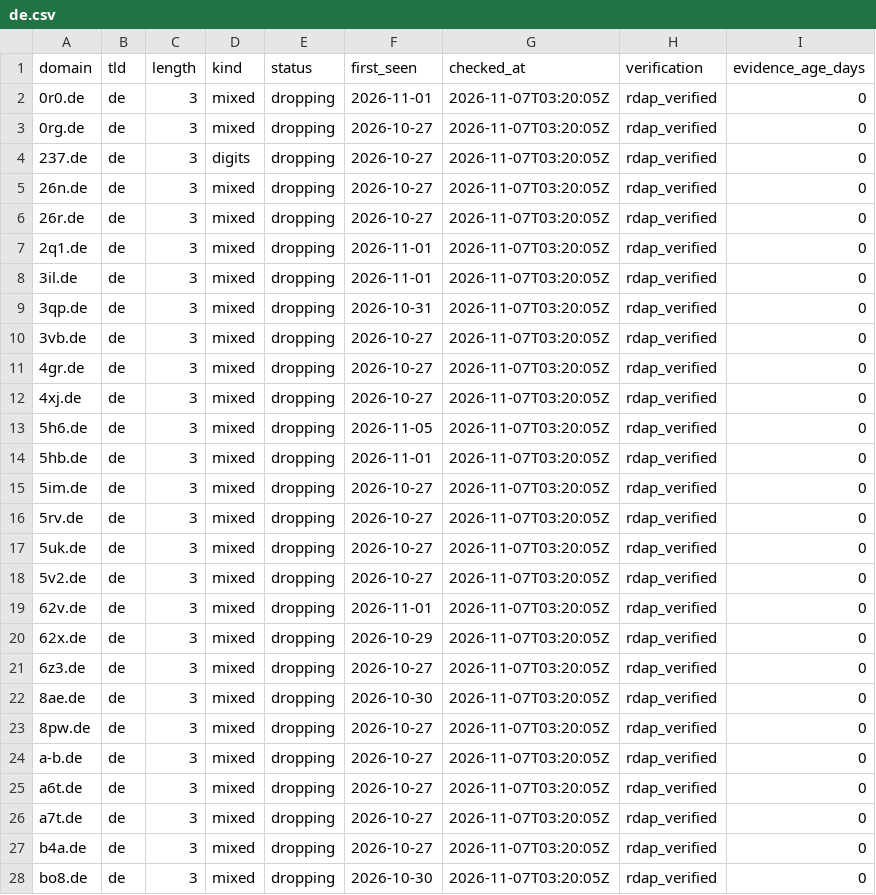
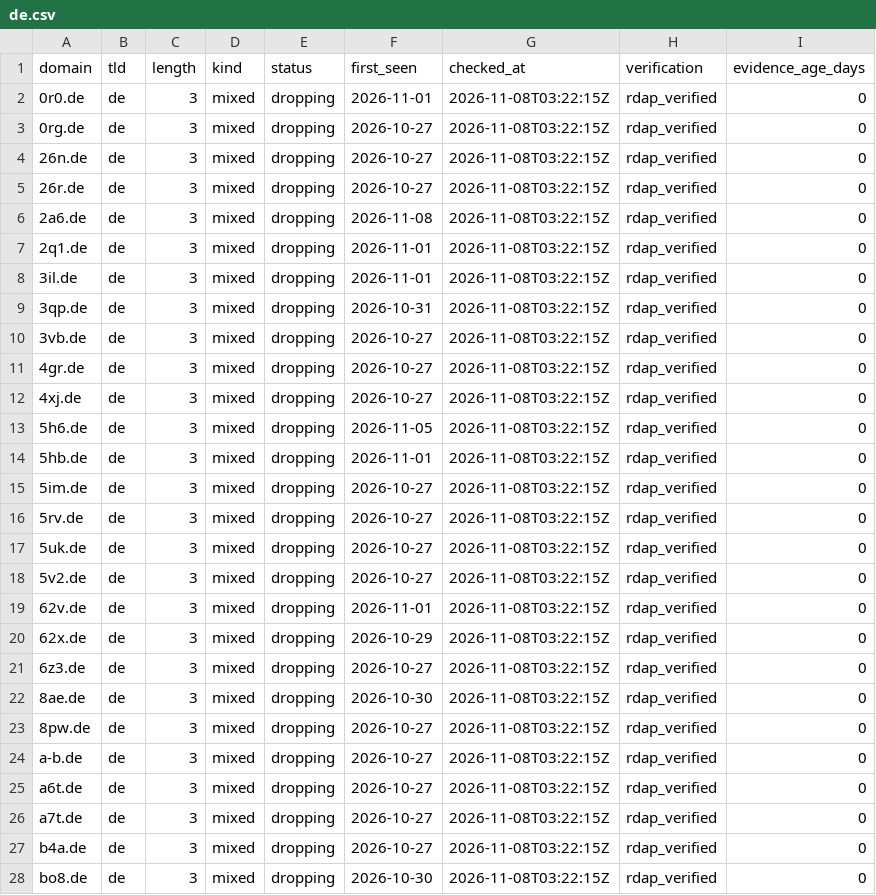
Before and after one commit to maximilianfeix/free-short-domains, a CSV file: csv/de.csv, drawn as a sheet; only a part is shown; the diff covers the shown part only.

```diff
--- a/csv/de.csv
+++ b/csv/de.csv
@@ -1,28 +1,28 @@
 domain,tld,length,kind,status,first_seen,checked_at,verification,evidence_age_days
-0r0.de,de,3,mixed,dropping,2026-11-01,2026-11-07T03:20:05Z,rdap_verified,0
-0rg.de,de,3,mixed,dropping,2026-10-27,2026-11-07T03:20:05Z,rdap_verified,0
-237.de,de,3,digits,dropping,2026-10-27,2026-11-07T03:20:05Z,rdap_verified,0
-26n.de,de,3,mixed,dropping,2026-10-27,2026-11-07T03:20:05Z,rdap_verified,0
-26r.de,de,3,mixed,dropping,2026-10-27,2026-11-07T03:20:05Z,rdap_verified,0
-2q1.de,de,3,mixed,dropping,2026-11-01,2026-11-07T03:20:05Z,rdap_verified,0
-3il.de,de,3,mixed,dropping,2026-11-01,2026-11-07T03:20:05Z,rdap_verified,0
-3qp.de,de,3,mixed,dropping,2026-10-31,2026-11-07T03:20:05Z,rdap_verified,0
-3vb.de,de,3,mixed,dropping,2026-10-27,2026-11-07T03:20:05Z,rdap_verified,0
-4gr.de,de,3,mixed,dropping,2026-10-27,2026-11-07T03:20:05Z,rdap_verified,0
-4xj.de,de,3,mixed,dropping,2026-10-27,2026-11-07T03:20:05Z,rdap_verified,0
-5h6.de,de,3,mixed,dropping,2026-11-05,2026-11-07T03:20:05Z,rdap_verified,0
-5hb.de,de,3,mixed,dropping,2026-11-01,2026-11-07T03:20:05Z,rdap_verified,0
-5im.de,de,3,mixed,dropping,2026-10-27,2026-11-07T03:20:05Z,rdap_verified,0
-5rv.de,de,3,mixed,dropping,2026-10-27,2026-11-07T03:20:05Z,rdap_verified,0
-5uk.de,de,3,mixed,dropping,2026-10-27,2026-11-07T03:20:05Z,rdap_verified,0
-5v2.de,de,3,mixed,dropping,2026-10-27,2026-11-07T03:20:05Z,rdap_verified,0
-62v.de,de,3,mixed,dropping,2026-11-01,2026-11-07T03:20:05Z,rdap_verified,0
-62x.de,de,3,mixed,dropping,2026-10-29,2026-11-07T03:20:05Z,rdap_verified,0
-6z3.de,de,3,mixed,dropping,2026-10-27,2026-11-07T03:20:05Z,rdap_verified,0
-8ae.de,de,3,mixed,dropping,2026-10-30,2026-11-07T03:20:05Z,rdap_verified,0
-8pw.de,de,3,mixed,dropping,2026-10-27,2026-11-07T03:20:05Z,rdap_verified,0
-a-b.de,de,3,mixed,dropping,2026-10-27,2026-11-07T03:20:05Z,rdap_verified,0
-a6t.de,de,3,mixed,dropping,2026-10-27,2026-11-07T03:20:05Z,rdap_verified,0
-a7t.de,de,3,mixed,dropping,2026-10-27,2026-11-07T03:20:05Z,rdap_verified,0
-b4a.de,de,3,mixed,dropping,2026-10-27,2026-11-07T03:20:05Z,rdap_verified,0
-bo8.de,de,3,mixed,dropping,2026-10-30,2026-11-07T03:20:05Z,rdap_verified,0
+0r0.de,de,3,mixed,dropping,2026-11-01,2026-11-08T03:22:15Z,rdap_verified,0
+0rg.de,de,3,mixed,dropping,2026-10-27,2026-11-08T03:22:15Z,rdap_verified,0
+26n.de,de,3,mixed,dropping,2026-10-27,2026-11-08T03:22:15Z,rdap_verified,0
+26r.de,de,3,mixed,dropping,2026-10-27,2026-11-08T03:22:15Z,rdap_verified,0
+2a6.de,de,3,mixed,dropping,2026-11-08,2026-11-08T03:22:15Z,rdap_verified,0
+2q1.de,de,3,mixed,dropping,2026-11-01,2026-11-08T03:22:15Z,rdap_verified,0
+3il.de,de,3,mixed,dropping,2026-11-01,2026-11-08T03:22:15Z,rdap_verified,0
+3qp.de,de,3,mixed,dropping,2026-10-31,2026-11-08T03:22:15Z,rdap_verified,0
+3vb.de,de,3,mixed,dropping,2026-10-27,2026-11-08T03:22:15Z,rdap_verified,0
+4gr.de,de,3,mixed,dropping,2026-10-27,2026-11-08T03:22:15Z,rdap_verified,0
+4xj.de,de,3,mixed,dropping,2026-10-27,2026-11-08T03:22:15Z,rdap_verified,0
+5h6.de,de,3,mixed,dropping,2026-11-05,2026-11-08T03:22:15Z,rdap_verified,0
+5hb.de,de,3,mixed,dropping,2026-11-01,2026-11-08T03:22:15Z,rdap_verified,0
+5im.de,de,3,mixed,dropping,2026-10-27,2026-11-08T03:22:15Z,rdap_verified,0
+5rv.de,de,3,mixed,dropping,2026-10-27,2026-11-08T03:22:15Z,rdap_verified,0
+5uk.de,de,3,mixed,dropping,2026-10-27,2026-11-08T03:22:15Z,rdap_verified,0
+5v2.de,de,3,mixed,dropping,2026-10-27,2026-11-08T03:22:15Z,rdap_verified,0
+62v.de,de,3,mixed,dropping,2026-11-01,2026-11-08T03:22:15Z,rdap_verified,0
+62x.de,de,3,mixed,dropping,2026-10-29,2026-11-08T03:22:15Z,rdap_verified,0
+6z3.de,de,3,mixed,dropping,2026-10-27,2026-11-08T03:22:15Z,rdap_verified,0
+8ae.de,de,3,mixed,dropping,2026-10-30,2026-11-08T03:22:15Z,rdap_verified,0
+8pw.de,de,3,mixed,dropping,2026-10-27,2026-11-08T03:22:15Z,rdap_verified,0
+a-b.de,de,3,mixed,dropping,2026-10-27,2026-11-08T03:22:15Z,rdap_verified,0
+a6t.de,de,3,mixed,dropping,2026-10-27,2026-11-08T03:22:15Z,rdap_verified,0
+a7t.de,de,3,mixed,dropping,2026-10-27,2026-11-08T03:22:15Z,rdap_verified,0
+b4a.de,de,3,mixed,dropping,2026-10-27,2026-11-08T03:22:15Z,rdap_verified,0
+bo8.de,de,3,mixed,dropping,2026-10-30,2026-11-08T03:22:15Z,rdap_verified,0
```
Also changed, not shown: 36 edited cells elsewhere in this file, csv/cc.csv, csv/com.csv, 56 other files.
